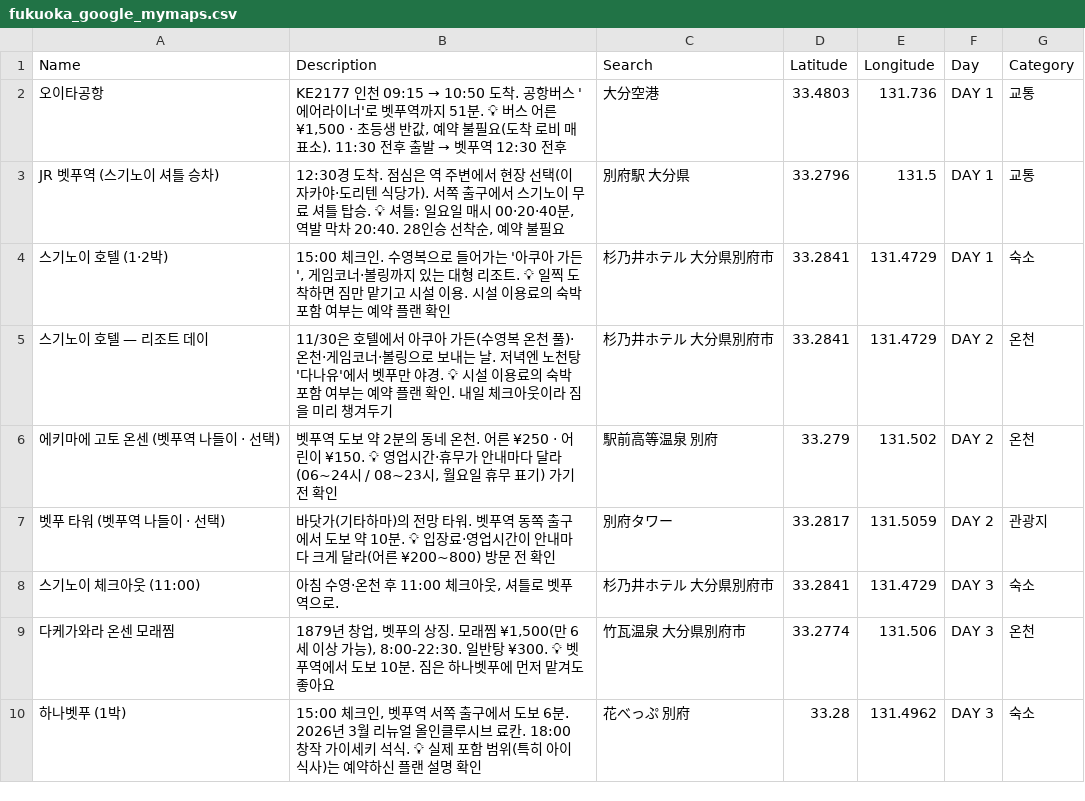
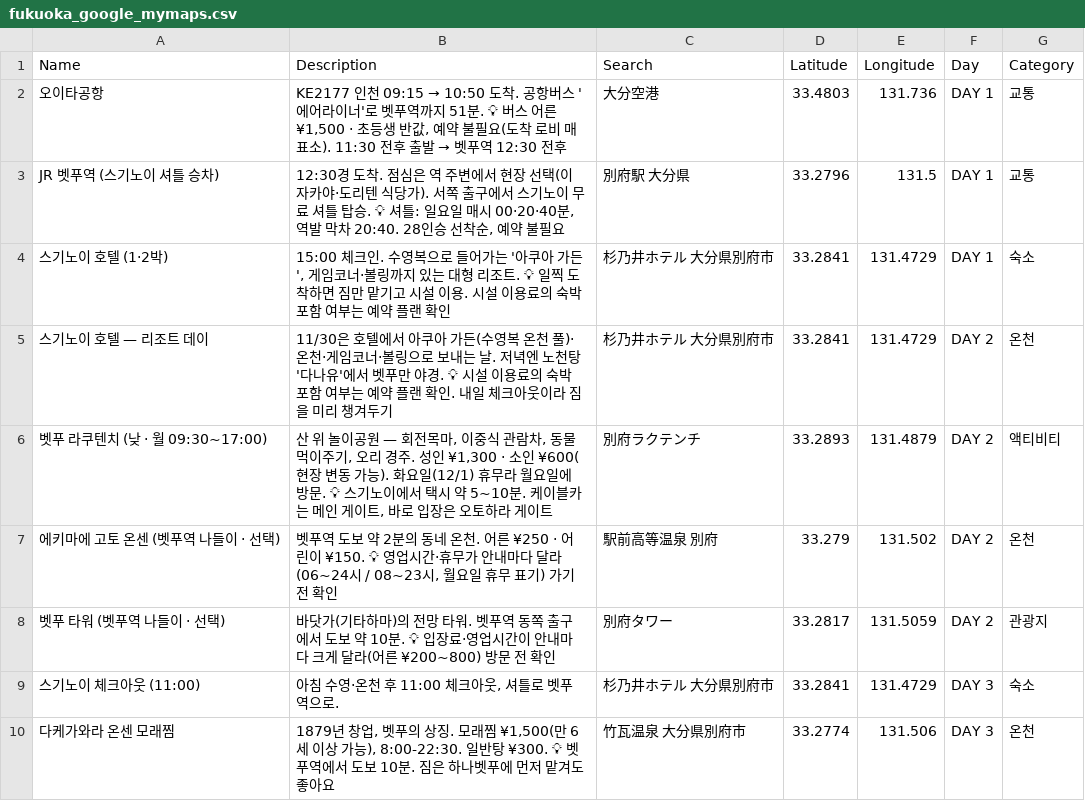
Before and after one commit to asakasimo1/trip-plan, a CSV file: fukuoka/fukuoka_google_mymaps.csv, drawn as a sheet; only a part is shown; the shorter side is filled out with more unchanged rows.

```diff
--- a/fukuoka/fukuoka_google_mymaps.csv
+++ b/fukuoka/fukuoka_google_mymaps.csv
@@ -5,2 +5,3 @@
 "스기노이 호텔 — 리조트 데이","11/30은 호텔에서 아쿠아 가든(수영복 온천 풀)·온천·게임코너·볼링으로 보내는 날. 저녁엔 노천탕 '다나유'에서 벳푸만 야경. 💡 시설 이용료의 숙박 포함 여부는 예약 플랜 확인. 내일 체크아웃이라 짐을 미리 챙겨두기","杉乃井ホテル 大分県別府市","33.2841","131.4729","DAY 2","온천"
+"벳푸 라쿠텐치 (낮 · 월 09:30~17:00)","산 위 놀이공원 — 회전목마, 이중식 관람차, 동물 먹이주기, 오리 경주. 성인 ¥1,300 · 소인 ¥600(현장 변동 가능). 화요일(12/1) 휴무라 월요일에 방문. 💡 스기노이에서 택시 약 5~10분. 케이블카는 메인 게이트, 바로 입장은 오토하라 게이트","別府ラクテンチ","33.2893","131.4879","DAY 2","액티비티"
 "에키마에 고토 온센 (벳푸역 나들이 · 선택)","벳푸역 도보 약 2분의 동네 온천. 어른 ¥250 · 어린이 ¥150. 💡 영업시간·휴무가 안내마다 달라(06~24시 / 08~23시, 월요일 휴무 표기) 가기 전 확인","駅前高等温泉 別府","33.279","131.502","DAY 2","온천"
```
Also changed, not shown: 3 other files.
